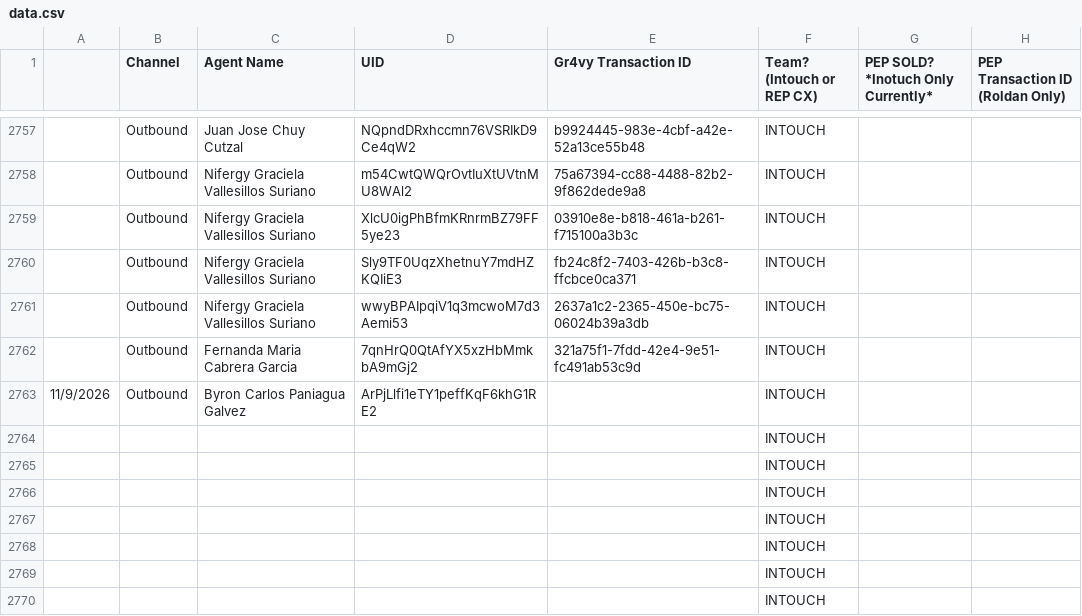
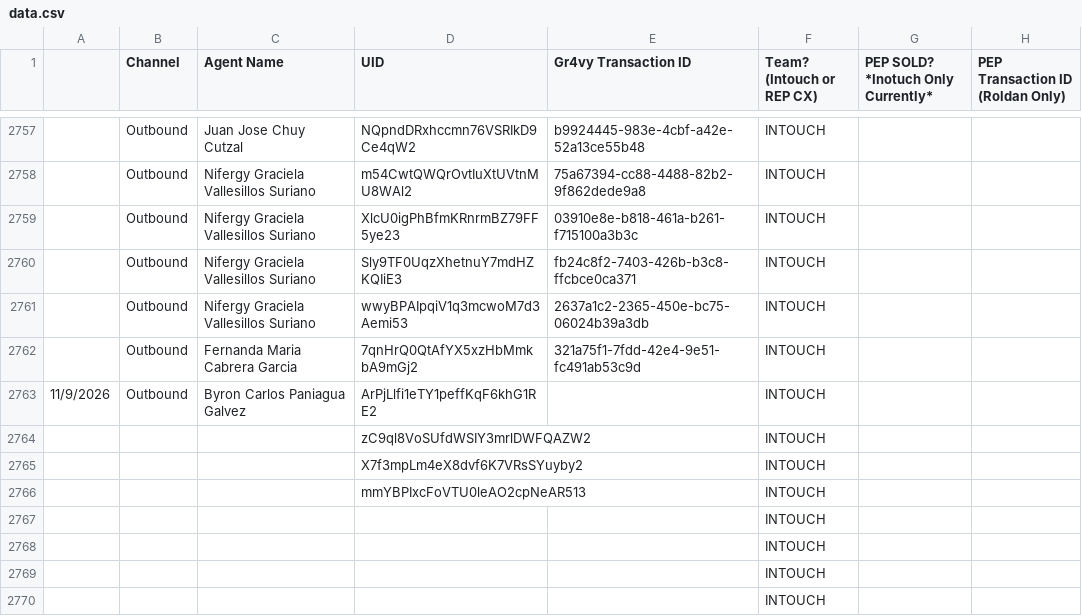
Before and after one commit to joshuawagner-create/leaderboard-data, a CSV file: data.csv, drawn as a sheet; only a part is shown, gaps mark what is left out.

Commit message:
Update leaderboard data 2026-11-09T14:04:07.234Z

```diff
--- a/data.csv
+++ b/data.csv
@@ -2763,5 +2763,5 @@
 11/9/2026,Outbound,Byron Carlos Paniagua Galvez,ArPjLlfi1eTY1peffKqF6khG1RE2,,INTOUCH,,
-,,,,,INTOUCH,,
-,,,,,INTOUCH,,
-,,,,,INTOUCH,,
+,,,zC9ql8VoSUfdWSIY3mrlDWFQAZW2,,INTOUCH,,
+,,,X7f3mpLm4eX8dvf6K7VRsSYuyby2,,INTOUCH,,
+,,,mmYBPIxcFoVTU0leAO2cpNeAR513,,INTOUCH,,
 ,,,,,INTOUCH,,
```
